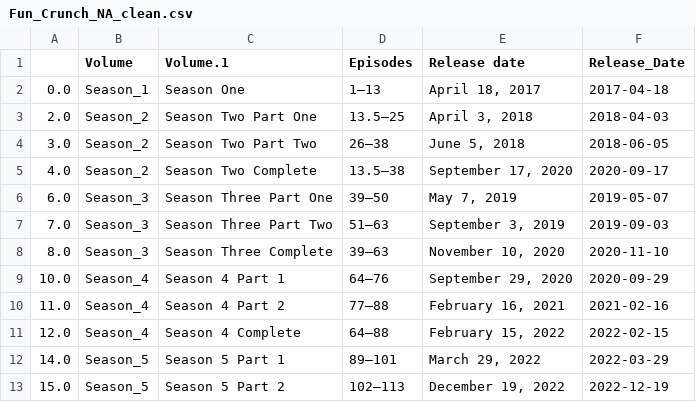
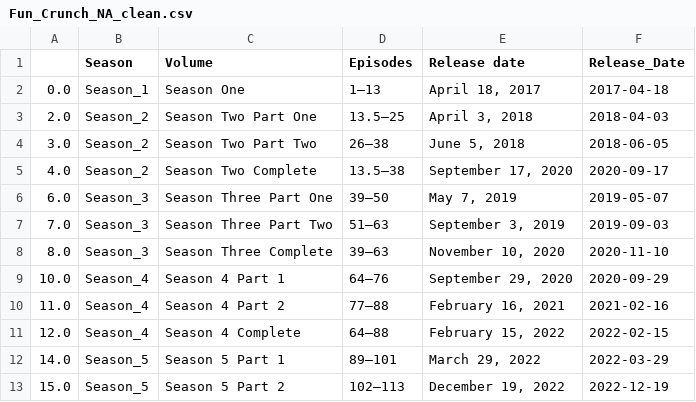
Before and after one commit to irwinjacky/AnimeShips, a CSV file: Fun_Crunch_NA_clean.csv, drawn as a sheet.

```diff
--- a/Fun_Crunch_NA_clean.csv
+++ b/Fun_Crunch_NA_clean.csv
@@ -1,2 +1,2 @@
-,Volume,Volume.1,Episodes,Release date,Release_Date
+,Season,Volume,Episodes,Release date,Release_Date
 0.0,Season_1,Season One,1–13,"April 18, 2017",2017-04-18
```
Also changed, not shown: Japan_HV_clean.csv, OVAs_clean.csv, 5 other files.
